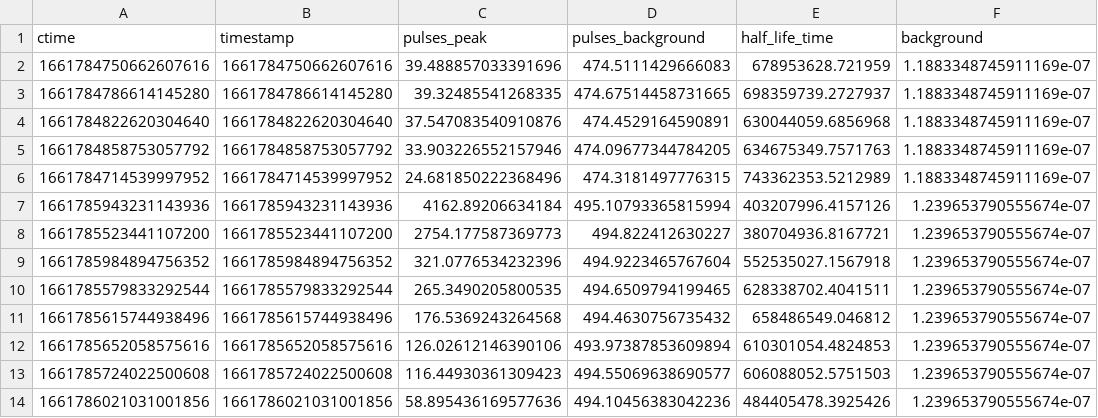
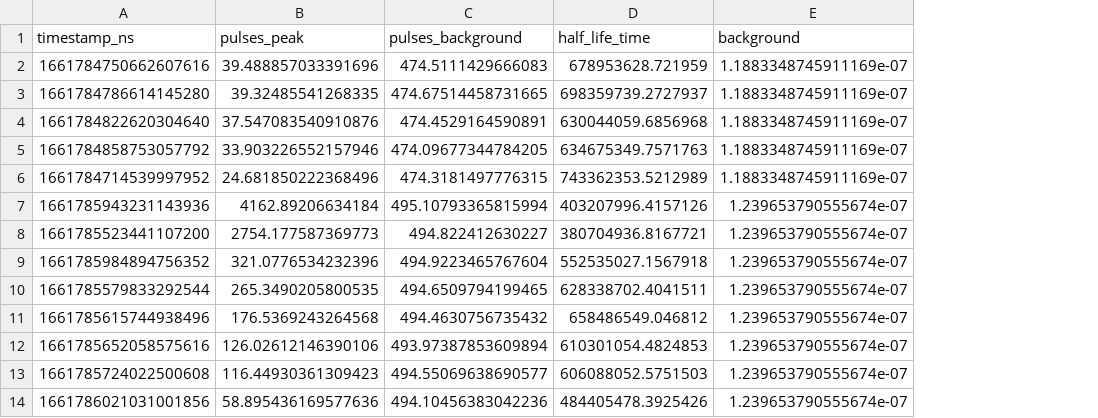
Before and after one commit to romanwixinger/data-engineering-utokyo, a CSV file: data/result_sample/ssd_analysis.csv, drawn as a sheet; only a part is shown; the diff names each change by its address in the sheet, - before the commit and + after, or states it on an @@ line.

Commit message:
[recorder] Added default _harmonize_time() method.
This helps us do create more recorders with less code.

```diff
--- a/data/result_sample/ssd_analysis.csv
+++ b/data/result_sample/ssd_analysis.csv
-column B (timestamp), rows 2-14: 1661784750662607616 | 1661784786614145280 | 1661784822620304640 | 1661784858753057792 | 1661784714539997952 | 1661785943231143936 | 1661785523441107200 | 1661785984894756352 | 1661785579833292544 | 1661785615744938496 | 1661785652058575616 | 1661785724022500608 | 1661786021031001856
-A1: ctime
+A1: timestamp_ns
```
Also changed, not shown: 2 other files.
